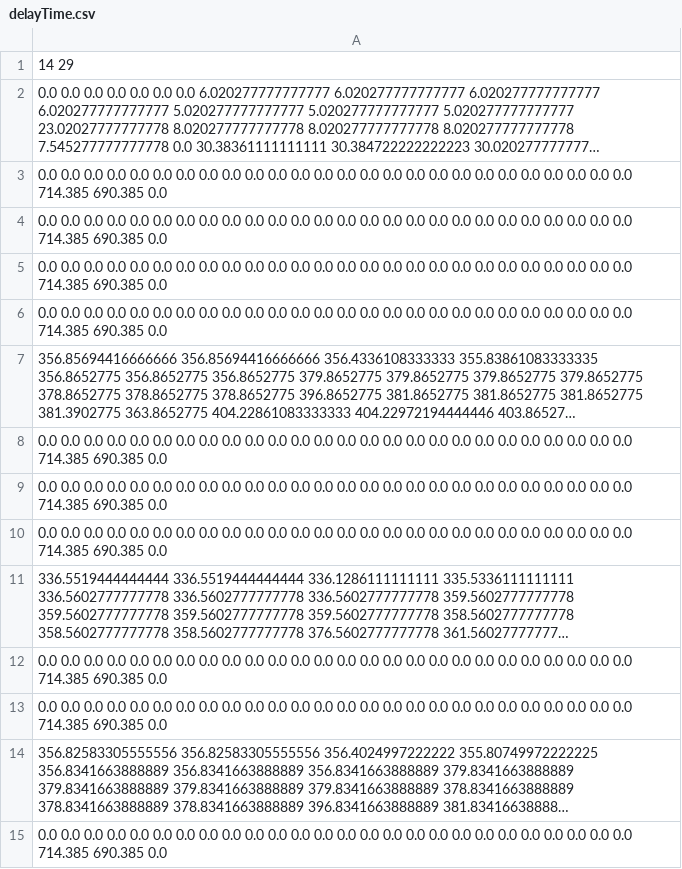
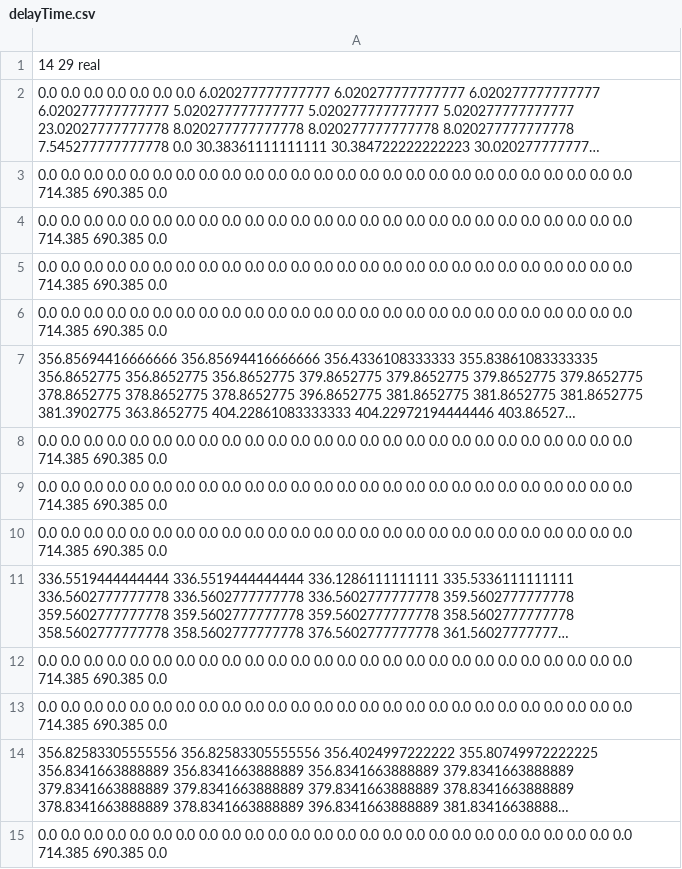
Before and after one commit to xyanglzu/VCM, a CSV file: data/delayTime.csv, drawn as a sheet; long unchanged cells end in …; the diff names each change by its address in the sheet, - before the commit and + after, or states it on an @@ line.

```diff
--- a/data/delayTime.csv
+++ b/data/delayTime.csv
-A1: 14 29
+A1: 14 29 real
```
Also changed, not shown: data/vcDistance.csv, data/waitTime.csv, 11 other files.
